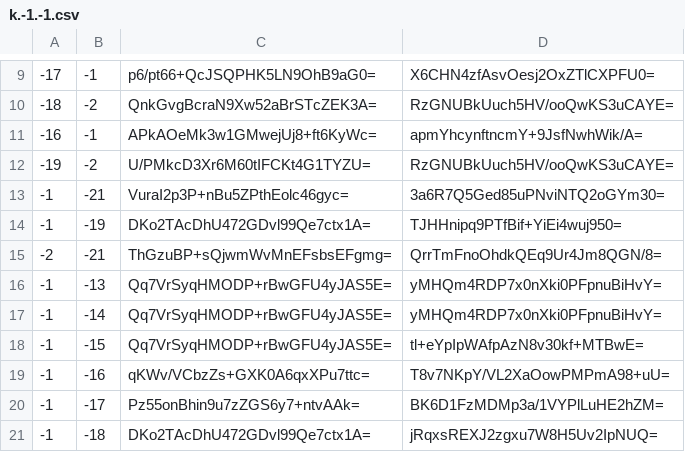
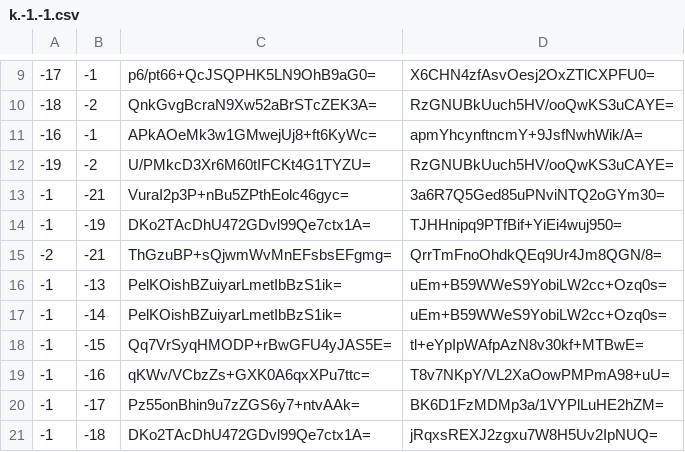
Before and after one commit to Brehtyn/brentyns.com-pipeline, a CSV file: public/unmined/tiles/zoom.-1/metadata/k.-1.-1.csv, drawn as a sheet; only a part is shown, gaps mark what is left out.

```diff
--- a/public/unmined/tiles/zoom.-1/metadata/k.-1.-1.csv
+++ b/public/unmined/tiles/zoom.-1/metadata/k.-1.-1.csv
@@ -15,4 +15,4 @@
 -2,-21,ThGzuBP+sQjwmWvMnEFsbsEFgmg=,QrrTmFnoOhdkQEq9Ur4Jm8QGN/8=
--1,-13,Qq7VrSyqHMODP+rBwGFU4yJAS5E=,yMHQm4RDP7x0nXki0PFpnuBiHvY=
--1,-14,Qq7VrSyqHMODP+rBwGFU4yJAS5E=,yMHQm4RDP7x0nXki0PFpnuBiHvY=
+-1,-13,PelKOishBZuiyarLmetIbBzS1ik=,uEm+B59WWeS9YobiLW2cc+Ozq0s=
+-1,-14,PelKOishBZuiyarLmetIbBzS1ik=,uEm+B59WWeS9YobiLW2cc+Ozq0s=
 -1,-15,Qq7VrSyqHMODP+rBwGFU4yJAS5E=,tl+eYpIpWAfpAzN8v30kf+MTBwE=
```
Also changed, not shown: public/unmined/tiles/zoom.-1/metadata/k.0.-1.csv, public/unmined/tiles/zoom.-2/metadata/k.-1.-1.csv, 32 other files.
